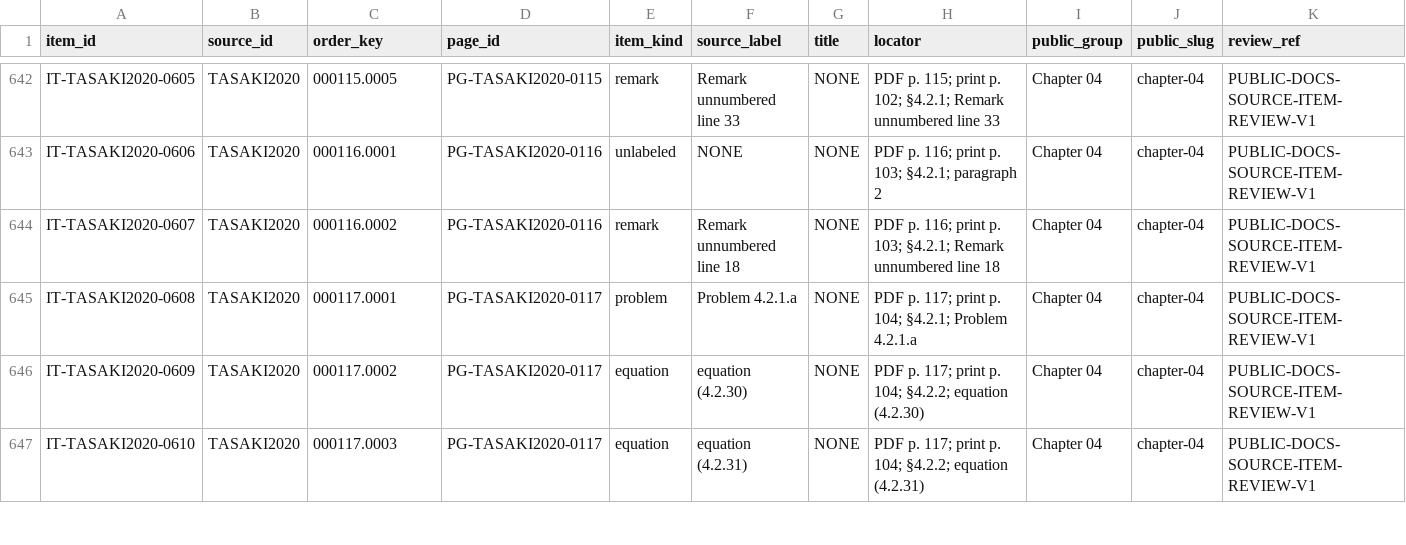
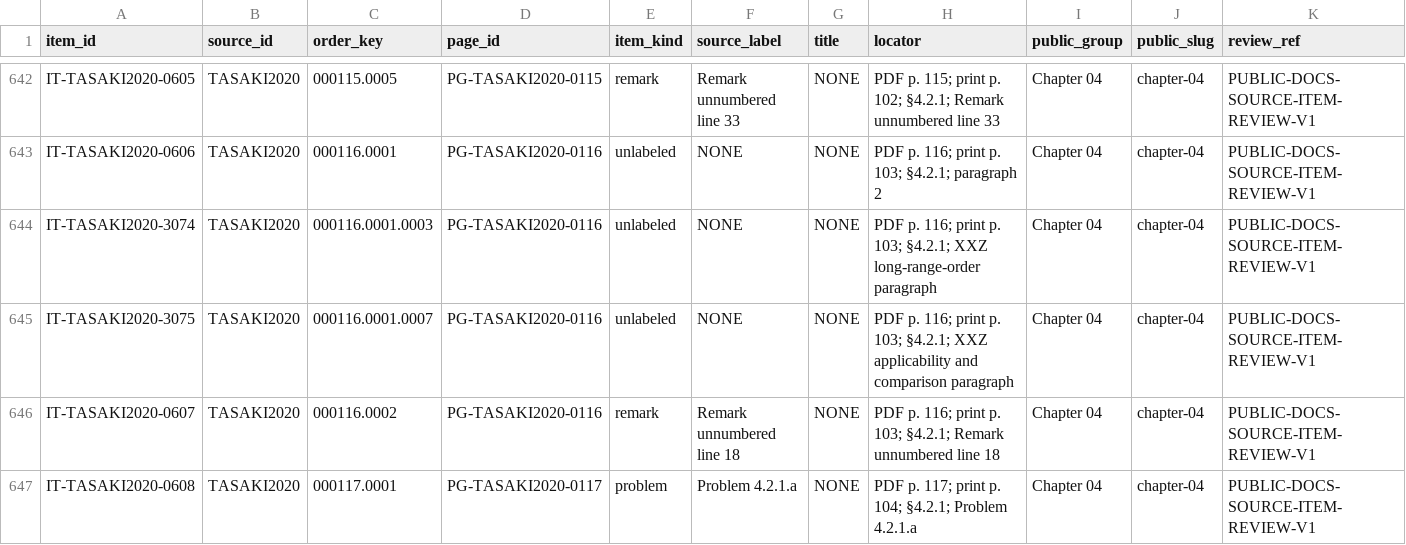
Before and after one commit to phasetr/lattice-system, a TSV file: registry/source-items.tsv, drawn as a sheet; only a part is shown, gaps mark what is left out; the shorter side is filled out with more unchanged rows.

```diff
--- a/registry/source-items.tsv
+++ b/registry/source-items.tsv
@@ -643,2 +643,4 @@ IT-TASAKI2020-0605	TASAKI2020	000115.0005	PG-TASAKI2020-0115	remark	Remark unnum
 IT-TASAKI2020-0606	TASAKI2020	000116.0001	PG-TASAKI2020-0116	unlabeled	NONE	NONE	PDF p. 116; print p. 103; §4.2.1; paragraph 2	Chapter 04	chapter-04	PUBLIC-DOCS-SOURCE-ITEM-REVIEW-V1
+IT-TASAKI2020-3074	TASAKI2020	000116.0001.0003	PG-TASAKI2020-0116	unlabeled	NONE	NONE	PDF p. 116; print p. 103; §4.2.1; XXZ long-range-order paragraph	Chapter 04	chapter-04	PUBLIC-DOCS-SOURCE-ITEM-REVIEW-V1
+IT-TASAKI2020-3075	TASAKI2020	000116.0001.0007	PG-TASAKI2020-0116	unlabeled	NONE	NONE	PDF p. 116; print p. 103; §4.2.1; XXZ applicability and comparison paragraph	Chapter 04	chapter-04	PUBLIC-DOCS-SOURCE-ITEM-REVIEW-V1
 IT-TASAKI2020-0607	TASAKI2020	000116.0002	PG-TASAKI2020-0116	remark	Remark unnumbered line 18	NONE	PDF p. 116; print p. 103; §4.2.1; Remark unnumbered line 18	Chapter 04	chapter-04	PUBLIC-DOCS-SOURCE-ITEM-REVIEW-V1
```
Also changed, not shown: registry/claim-corrections.tsv, registry/claim-normalization-reviews.tsv, 14 other files.
